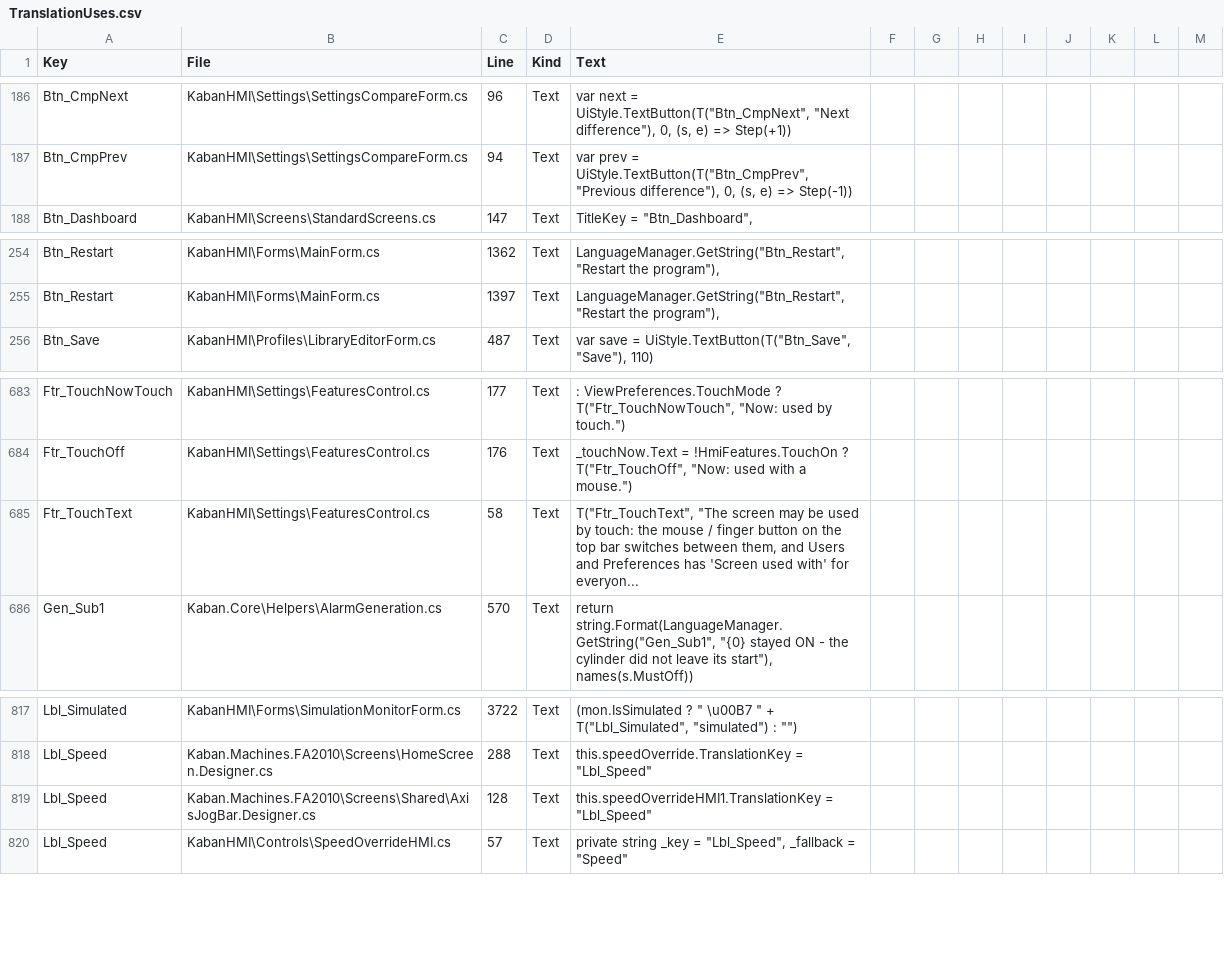
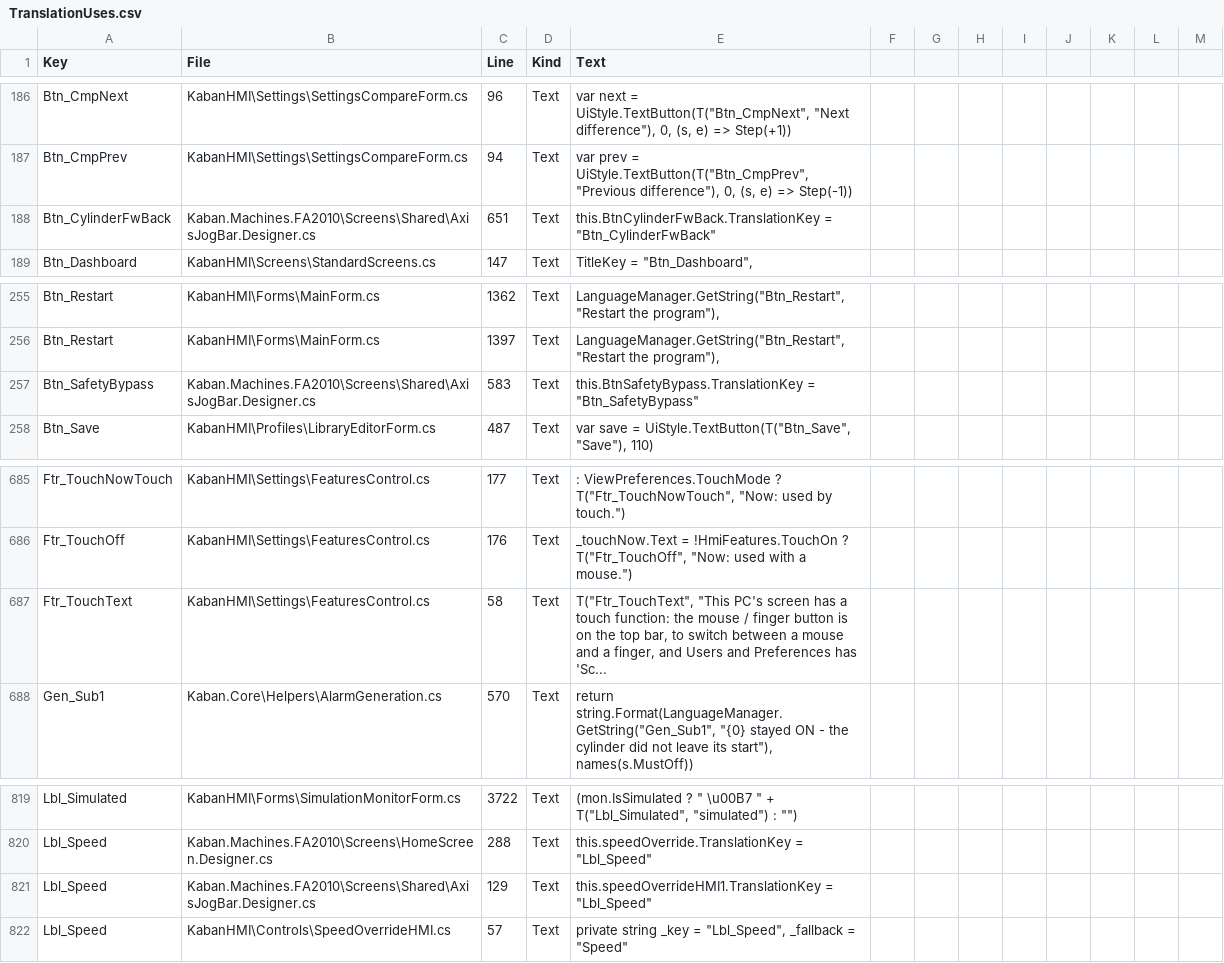
Before and after one commit to Sereftasan/HMI, a CSV file: KabanHMI/TranslationUses.csv, drawn as a sheet; only a part is shown, gaps mark what is left out.

```diff
--- a/KabanHMI/TranslationUses.csv
+++ b/KabanHMI/TranslationUses.csv
@@ -187,2 +187,3 @@ Btn_CmpNext;KabanHMI\Settings\SettingsCompareForm.cs;96;Text;var next = UiStyle.
 Btn_CmpPrev;KabanHMI\Settings\SettingsCompareForm.cs;94;Text;var prev = UiStyle.TextButton(T("Btn_CmpPrev", "Previous difference"), 0, (s, e) => Step(-1));
+Btn_CylinderFwBack;Kaban.Machines.FA2010\Screens\Shared\AxisJogBar.Designer.cs;651;Text;this.BtnCylinderFwBack.TranslationKey = "Btn_CylinderFwBack";
 Btn_Dashboard;KabanHMI\Screens\StandardScreens.cs;147;Text;TitleKey = "Btn_Dashboard",
@@ -255,2 +256,3 @@ Btn_Restart;KabanHMI\Forms\MainForm.cs;1362;Text;LanguageManager.GetString("Btn_
 Btn_Restart;KabanHMI\Forms\MainForm.cs;1397;Text;LanguageManager.GetString("Btn_Restart", "Restart the program"),
+Btn_SafetyBypass;Kaban.Machines.FA2010\Screens\Shared\AxisJogBar.Designer.cs;583;Text;this.BtnSafetyBypass.TranslationKey = "Btn_SafetyBypass";
 Btn_Save;KabanHMI\Profiles\LibraryEditorForm.cs;487;Text;var save = UiStyle.TextButton(T("Btn_Save", "Save"), 110);
@@ -684,3 +686,3 @@ Ftr_TouchNowTouch;KabanHMI\Settings\FeaturesControl.cs;177;Text;: ViewPreference
 Ftr_TouchOff;KabanHMI\Settings\FeaturesControl.cs;176;Text;_touchNow.Text = !HmiFeatures.TouchOn ? T("Ftr_TouchOff", "Now: used with a mouse.")
-Ftr_TouchText;KabanHMI\Settings\FeaturesControl.cs;58;Text;T("Ftr_TouchText", "The screen may be used by touch: the mouse / finger button on the top bar switches between them, and Users and Preferences has 'Screen used with' for everyon...
+Ftr_TouchText;KabanHMI\Settings\FeaturesControl.cs;58;Text;T("Ftr_TouchText", "This PC's screen has a touch function: the mouse / finger button is on the top bar, to switch between a mouse and a finger, and Users and Preferences has 'Sc...
 Gen_Sub1;Kaban.Core\Helpers\AlarmGeneration.cs;570;Text;return string.Format(LanguageManager.GetString("Gen_Sub1", "{0} stayed ON - the cylinder did not leave its start"), names(s.MustOff));
@@ -819,3 +821,3 @@ Lbl_Simulated;KabanHMI\Forms\SimulationMonitorForm.cs;3722;Text;(mon.IsSimulated
 Lbl_Speed;Kaban.Machines.FA2010\Screens\HomeScreen.Designer.cs;288;Text;this.speedOverride.TranslationKey = "Lbl_Speed";
-Lbl_Speed;Kaban.Machines.FA2010\Screens\Shared\AxisJogBar.Designer.cs;128;Text;this.speedOverrideHMI1.TranslationKey = "Lbl_Speed";
+Lbl_Speed;Kaban.Machines.FA2010\Screens\Shared\AxisJogBar.Designer.cs;129;Text;this.speedOverrideHMI1.TranslationKey = "Lbl_Speed";
 Lbl_Speed;KabanHMI\Controls\SpeedOverrideHMI.cs;57;Text;private string _key = "Lbl_Speed", _fallback = "Speed";
```
